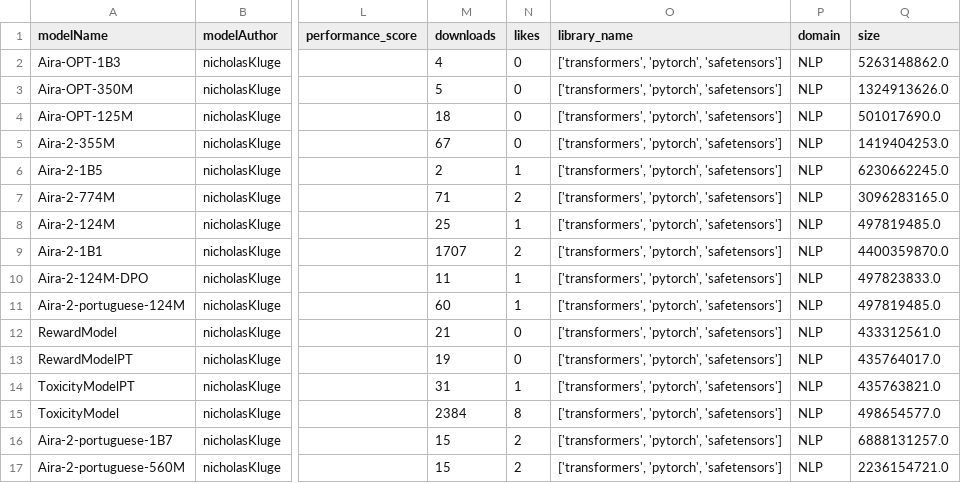
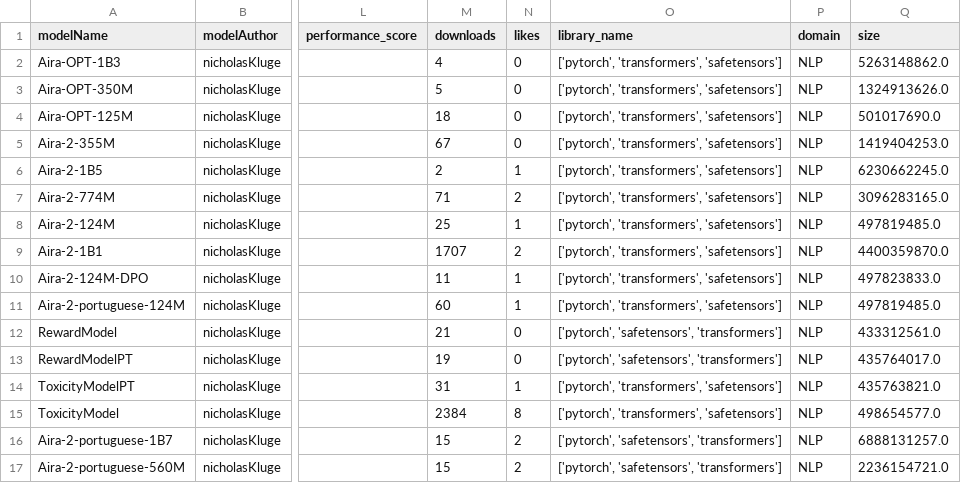
Before and after one commit to GAISSA-UPC/ML-GAISSALabel, a CSV file: backend/hf_sincro.csv, drawn as a sheet; only a part is shown, gaps mark what is left out; the diff names each change by its address in the sheet, - before the commit and + after, or states it on an @@ line.

```diff
--- a/backend/hf_sincro.csv
+++ b/backend/hf_sincro.csv
-O2:O11 (library_name): ['transformers', 'pytorch', 'safetensors']
+O2:O11 (library_name): ['pytorch', 'transformers', 'safetensors']
-O12:O13 (library_name): ['transformers', 'pytorch', 'safetensors']
+O12:O13 (library_name): ['pytorch', 'safetensors', 'transformers']
-O14:O15 (library_name): ['transformers', 'pytorch', 'safetensors']
+O14:O15 (library_name): ['pytorch', 'transformers', 'safetensors']
-O16:O17 (library_name): ['transformers', 'pytorch', 'safetensors']
+O16:O17 (library_name): ['pytorch', 'safetensors', 'transformers']
```
Also changed, not shown: backend/hf_preRaw.csv, 1 other file.
